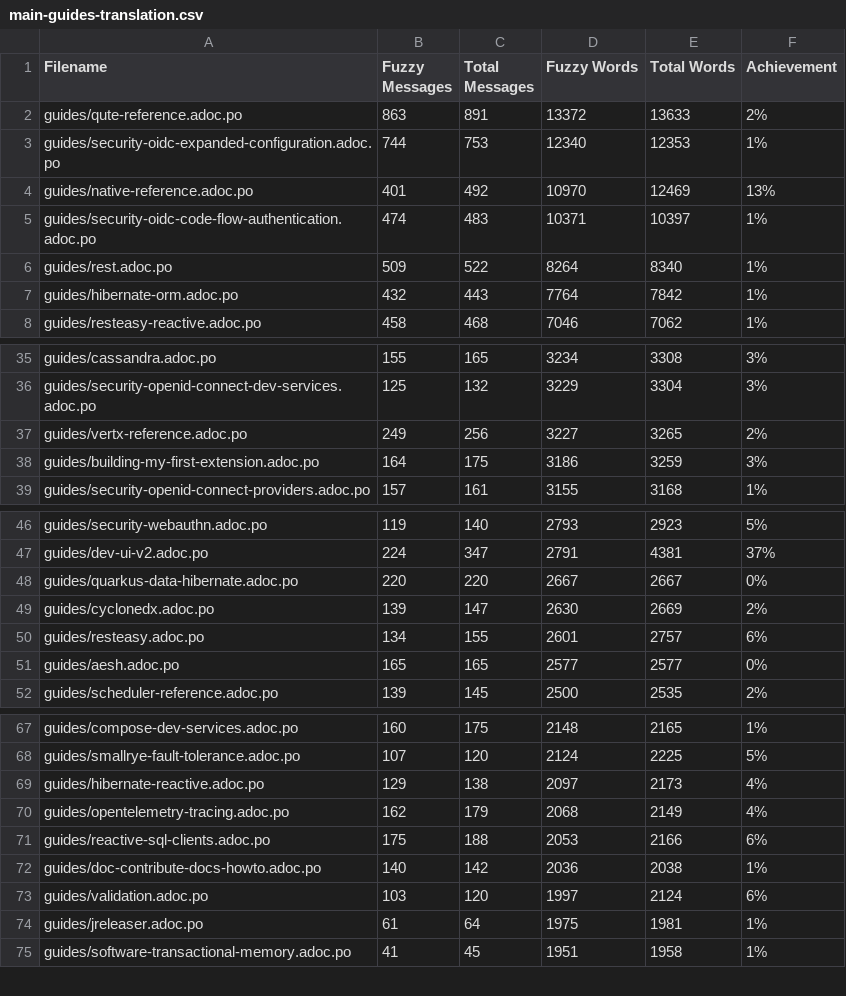
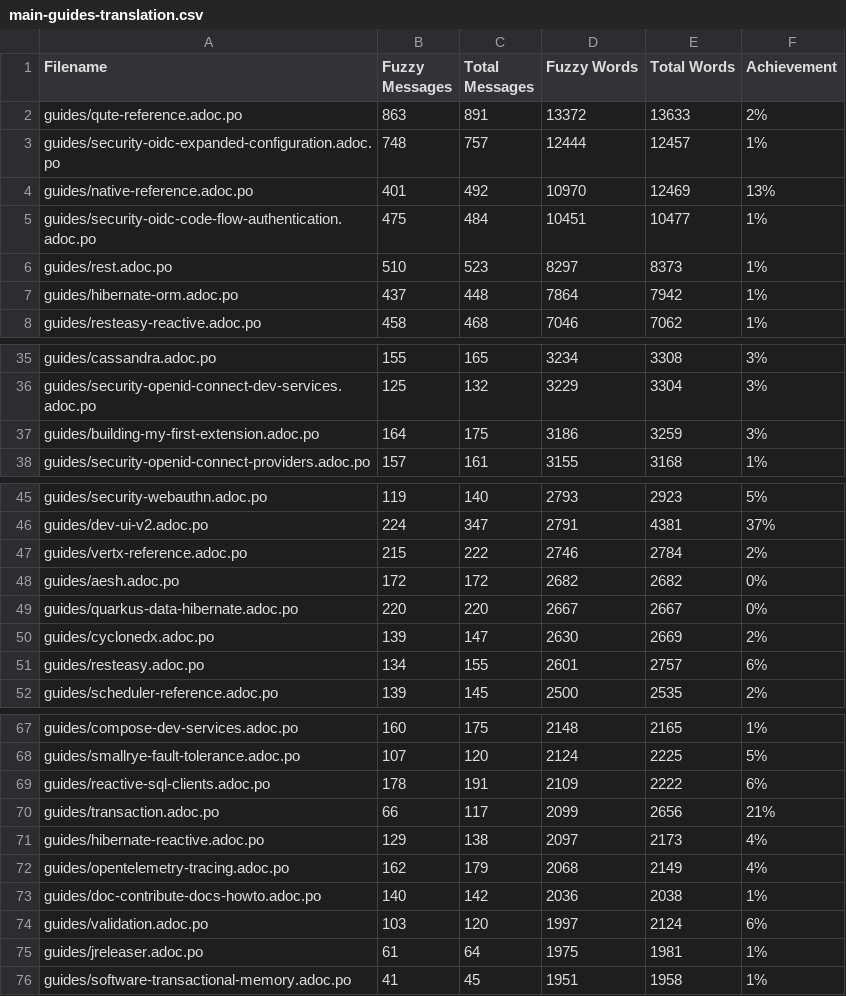
Before and after one commit to christianfernandesprofissional/pt.quarkus.io, a CSV file: l10n/stats/main-guides-translation.csv, drawn as a sheet; only a part is shown, gaps mark what is left out; the diff covers the shown part only.

```diff
--- a/l10n/stats/main-guides-translation.csv
+++ b/l10n/stats/main-guides-translation.csv
@@ -2,7 +2,7 @@ Filename, Fuzzy Messages, Total Messages, Fuzzy Words, Total Words, Achievement
 guides/qute-reference.adoc.po, 863, 891, 13372, 13633, 2%
-guides/security-oidc-expanded-configuration.adoc.po, 744, 753, 12340, 12353, 1%
+guides/security-oidc-expanded-configuration.adoc.po, 748, 757, 12444, 12457, 1%
 guides/native-reference.adoc.po, 401, 492, 10970, 12469, 13%
-guides/security-oidc-code-flow-authentication.adoc.po, 474, 483, 10371, 10397, 1%
-guides/rest.adoc.po, 509, 522, 8264, 8340, 1%
-guides/hibernate-orm.adoc.po, 432, 443, 7764, 7842, 1%
+guides/security-oidc-code-flow-authentication.adoc.po, 475, 484, 10451, 10477, 1%
+guides/rest.adoc.po, 510, 523, 8297, 8373, 1%
+guides/hibernate-orm.adoc.po, 437, 448, 7864, 7942, 1%
 guides/resteasy-reactive.adoc.po, 458, 468, 7046, 7062, 1%
@@ -36,3 +36,2 @@ guides/cassandra.adoc.po, 155, 165, 3234, 3308, 3%
 guides/security-openid-connect-dev-services.adoc.po, 125, 132, 3229, 3304, 3%
-guides/vertx-reference.adoc.po, 249, 256, 3227, 3265, 2%
 guides/building-my-first-extension.adoc.po, 164, 175, 3186, 3259, 3%
@@ -47,2 +46,4 @@ guides/security-webauthn.adoc.po, 119, 140, 2793, 2923, 5%
 guides/dev-ui-v2.adoc.po, 224, 347, 2791, 4381, 37%
+guides/vertx-reference.adoc.po, 215, 222, 2746, 2784, 2%
+guides/aesh.adoc.po, 172, 172, 2682, 2682, 0%
 guides/quarkus-data-hibernate.adoc.po, 220, 220, 2667, 2667, 0%
@@ -50,3 +51,2 @@ guides/cyclonedx.adoc.po, 139, 147, 2630, 2669, 2%
 guides/resteasy.adoc.po, 134, 155, 2601, 2757, 6%
-guides/aesh.adoc.po, 165, 165, 2577, 2577, 0%
 guides/scheduler-reference.adoc.po, 139, 145, 2500, 2535, 2%
@@ -68,5 +68,6 @@ guides/compose-dev-services.adoc.po, 160, 175, 2148, 2165, 1%
 guides/smallrye-fault-tolerance.adoc.po, 107, 120, 2124, 2225, 5%
+guides/reactive-sql-clients.adoc.po, 178, 191, 2109, 2222, 6%
+guides/transaction.adoc.po, 66, 117, 2099, 2656, 21%
 guides/hibernate-reactive.adoc.po, 129, 138, 2097, 2173, 4%
 guides/opentelemetry-tracing.adoc.po, 162, 179, 2068, 2149, 4%
-guides/reactive-sql-clients.adoc.po, 175, 188, 2053, 2166, 6%
 guides/doc-contribute-docs-howto.adoc.po, 140, 142, 2036, 2038, 1%
```
Also changed, not shown: 1 added row, 1 removed row and 4 edited cells elsewhere in this file, l10n/stats/latest-guides-translation.csv, l10n/stats/misc-translation.csv, 1 other file.
